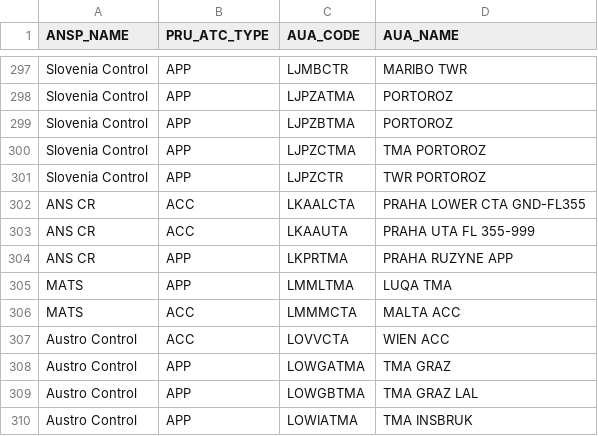
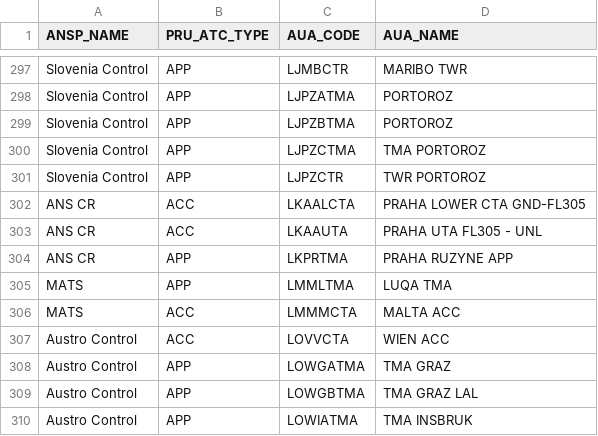
Before and after one commit to euctrl-pru/aiu-portal, a CSV file: data-config/ansp-composition.csv, drawn as a sheet; only a part is shown, gaps mark what is left out.

```diff
--- a/data-config/ansp-composition.csv
+++ b/data-config/ansp-composition.csv
@@ -301,4 +301,4 @@ Slovenia Control,APP,LJPZCTMA,TMA PORTOROZ
 Slovenia Control,APP,LJPZCTR,TWR PORTOROZ
-ANS CR,ACC,LKAALCTA,PRAHA LOWER CTA GND-FL355
-ANS CR,ACC,LKAAUTA,PRAHA UTA FL 355-999
+ANS CR,ACC,LKAALCTA,PRAHA LOWER CTA GND-FL305
+ANS CR,ACC,LKAAUTA,PRAHA UTA FL305 - UNL
 ANS CR,APP,LKPRTMA,PRAHA RUZYNE APP
```
Also changed, not shown: 34 other files.
